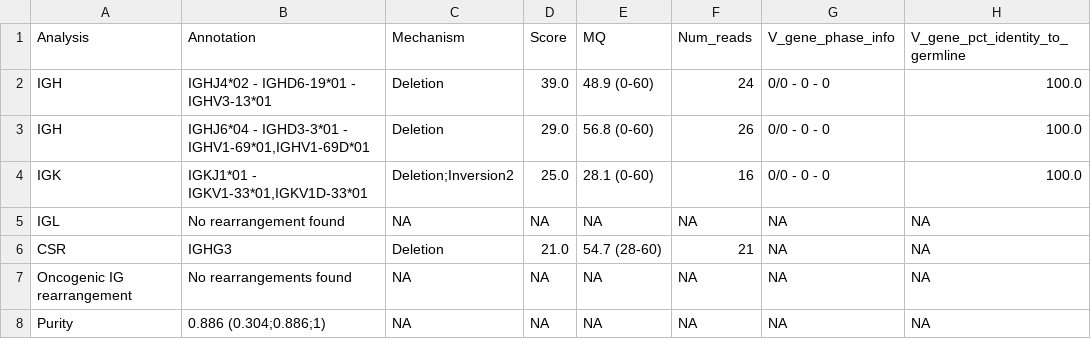
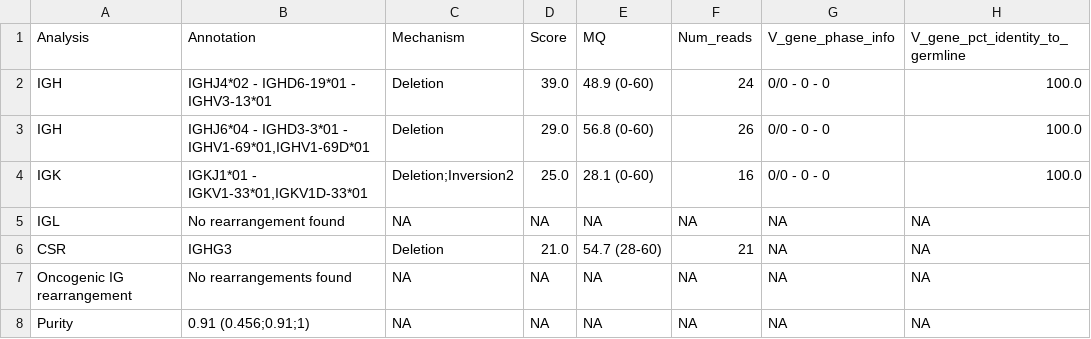
Before and after one commit to nadeulab/IgCaller, a TSV file: Demo/Outputs/1344-01-03TD_output_filtered.tsv, drawn as a sheet; only a part is shown; the diff names each change by its address in the sheet, - before the commit and + after, or states it on an @@ line.

```diff
--- a/Demo/Outputs/1344-01-03TD_output_filtered.tsv
+++ b/Demo/Outputs/1344-01-03TD_output_filtered.tsv
-B8: 0.886 (0.304;0.886;1)
+B8: 0.91 (0.456;0.91;1)
```
Also changed, not shown: Demo/Outputs/1344-01-03TD_output_oncogenic_rearrangements.tsv, Demo/Outputs/1344-01-03TD_output_purity.tsv.
